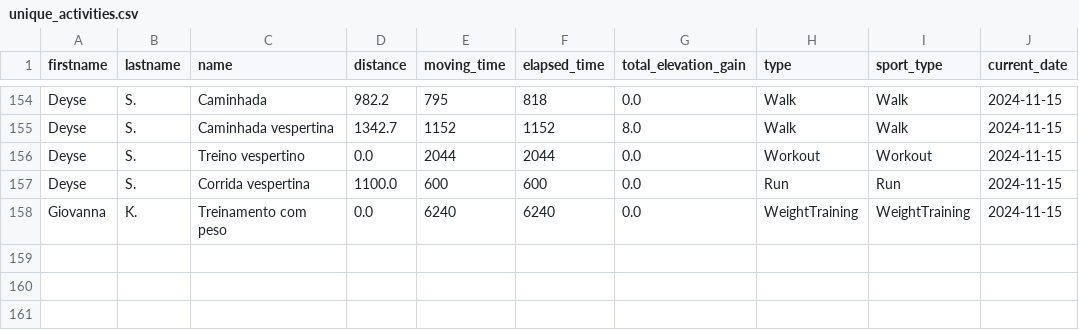
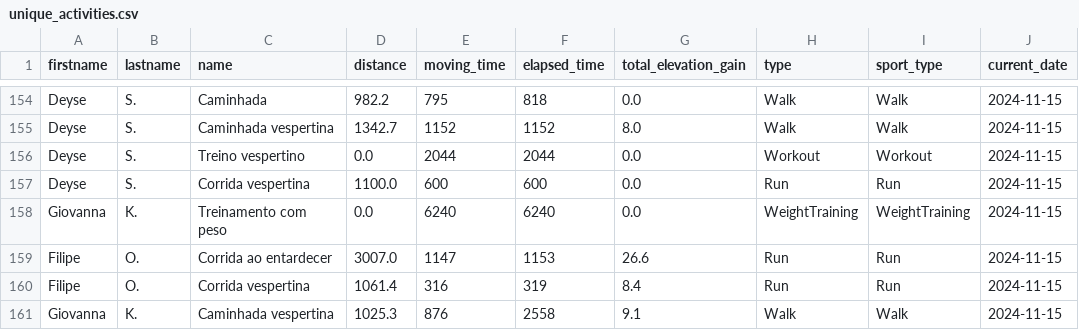
Before and after one commit to test7373/python-strava-champion, a CSV file: unique_activities.csv, drawn as a sheet; only a part is shown, gaps mark what is left out; the diff names each change by its address in the sheet, - before the commit and + after, or states it on an @@ line.

```diff
--- a/unique_activities.csv
+++ b/unique_activities.csv
+row 159: Filipe | O. | Corrida ao entardecer | 3007.0 | 1147 | 1153 | 26.6 | Run | Run | 2024-11-15
+row 160: Filipe | O. | Corrida vespertina | 1061.4 | 316 | 319 | 8.4 | Run | Run | 2024-11-15
+row 161: Giovanna | K. | Caminhada vespertina | 1025.3 | 876 | 2558 | 9.1 | Walk | Walk | 2024-11-15
```
Also changed, not shown: participant_scores_with_details.csv, unique_activities_old.csv, 1 other file.
